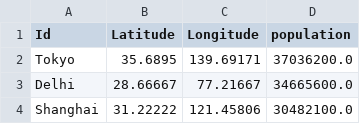
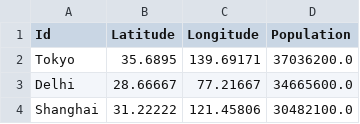
Before and after one commit to shayunak/Starfield, a CSV file: configs/ground_stations_100_population.csv, drawn as a sheet; only a part is shown.

```diff
--- a/configs/ground_stations_100_population.csv
+++ b/configs/ground_stations_100_population.csv
@@ -1,2 +1,2 @@
-Id,Latitude,Longitude,population
+Id,Latitude,Longitude,Population
 Tokyo,35.6895,139.69171,37036200.0
```
Also changed, not shown: 2 other files.
